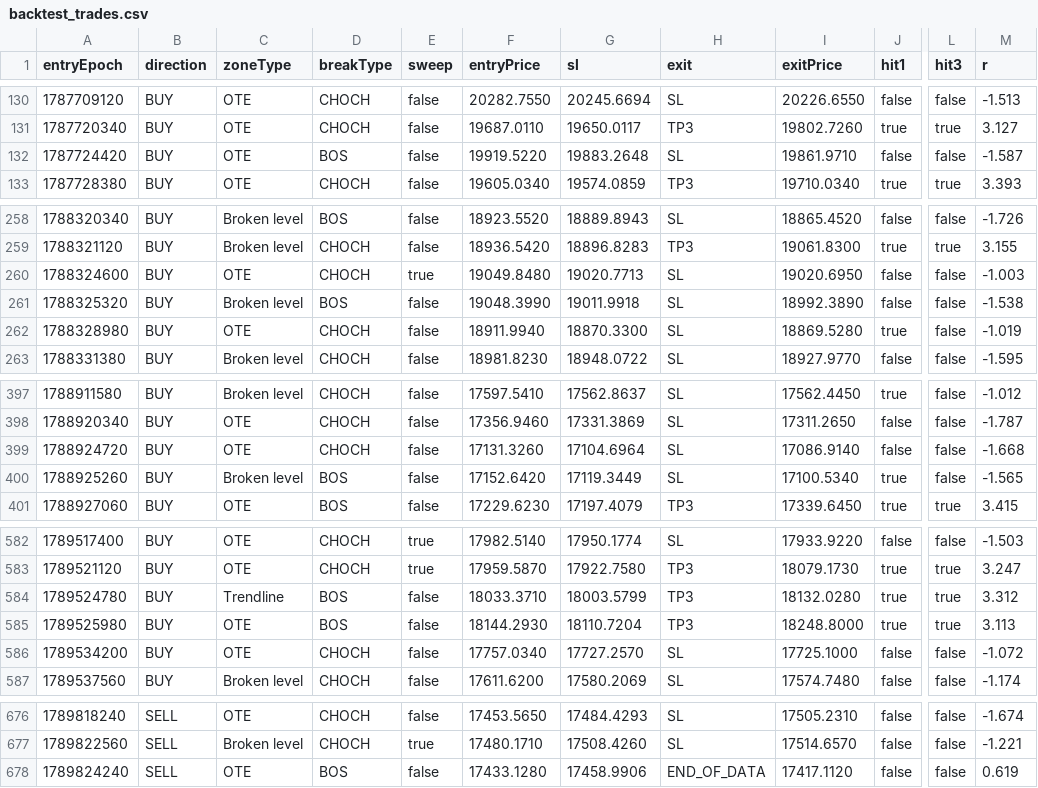
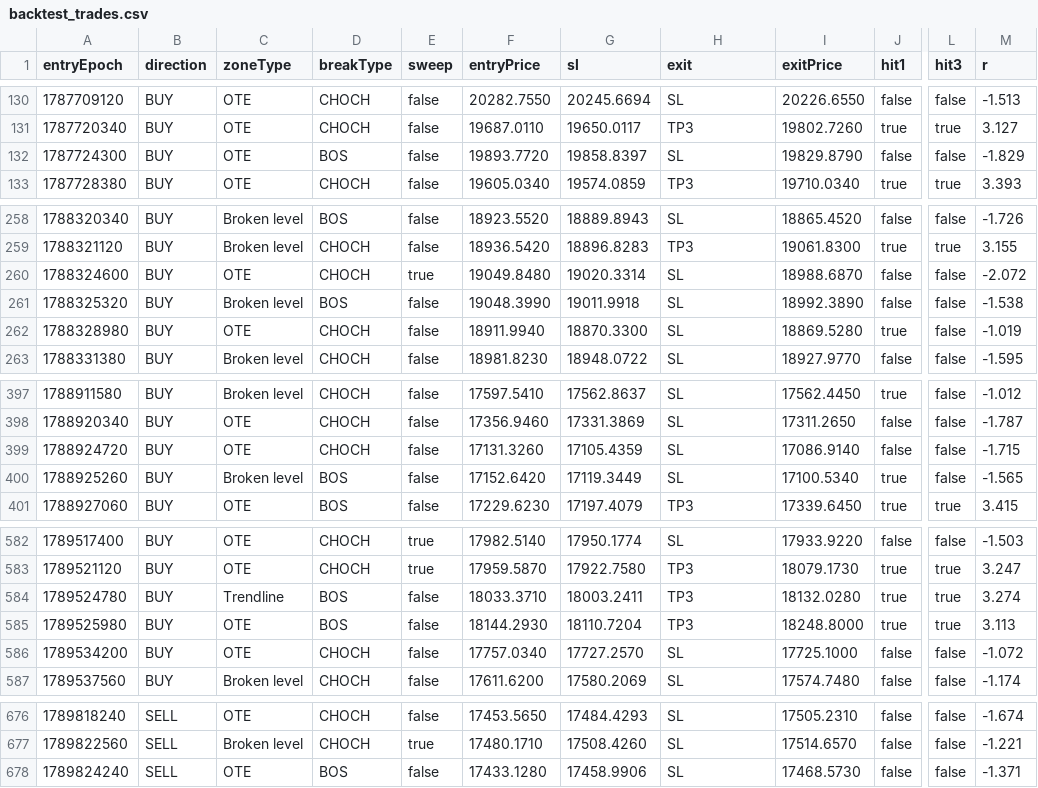
Before and after one commit to smushongaha-oss/volatility-with-Tp, a CSV file: backtest_trades.csv, drawn as a sheet; only a part is shown, gaps mark what is left out; the diff names each change by its address in the sheet, - before the commit and + after, or states it on an @@ line.

```diff
--- a/backtest_trades.csv
+++ b/backtest_trades.csv
-A132 (entryEpoch): 1787724420
+A132 (entryEpoch): 1787724300
-F132 (entryPrice): 19919.5220
+F132 (entryPrice): 19893.7720
-G132 (sl): 19883.2648
+G132 (sl): 19858.8397
-I132 (exitPrice): 19861.9710
+I132 (exitPrice): 19829.8790
-M132 (r): -1.587
+M132 (r): -1.829
-G260 (sl): 19020.7713
+G260 (sl): 19020.3314
-I260 (exitPrice): 19020.6950
+I260 (exitPrice): 18988.6870
-M260 (r): -1.003
+M260 (r): -2.072
-G399 (sl): 17104.6964
+G399 (sl): 17105.4359
-M399 (r): -1.668
+M399 (r): -1.715
-G584 (sl): 18003.5799
+G584 (sl): 18003.2411
-M584 (r): 3.312
+M584 (r): 3.274
-H678 (exit): END_OF_DATA
+H678 (exit): SL
-I678 (exitPrice): 17417.1120
+I678 (exitPrice): 17468.5730
-M678 (r): 0.619
+M678 (r): -1.371
```
Also changed, not shown: 1 other file.
